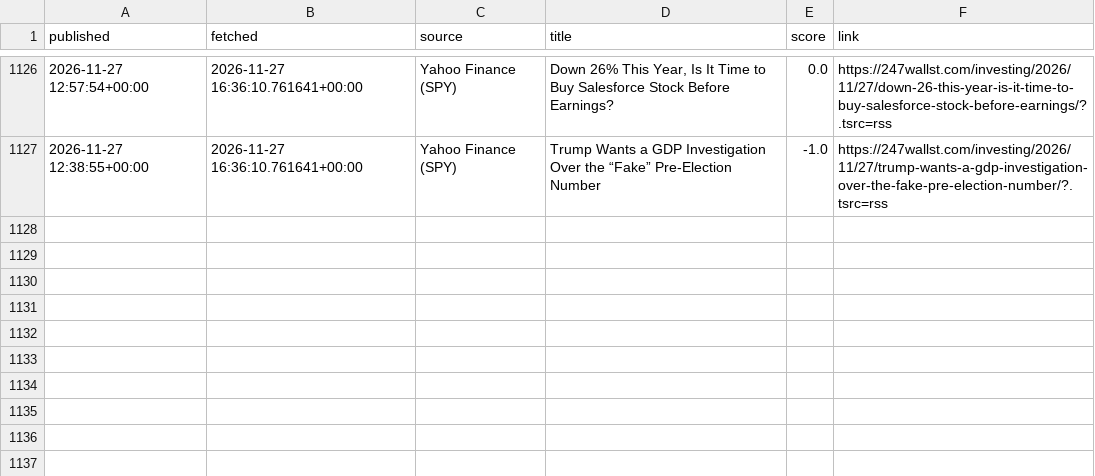
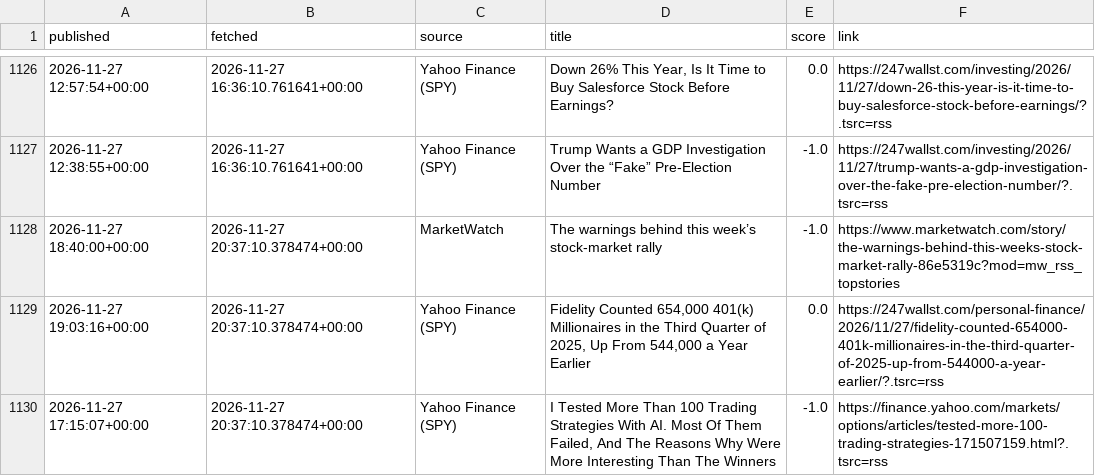
Before and after one commit to eitank123/InverterModel, a CSV file: data/news/headlines.csv, drawn as a sheet; only a part is shown, gaps mark what is left out; the diff names each change by its address in the sheet, - before the commit and + after, or states it on an @@ line.

```diff
--- a/data/news/headlines.csv
+++ b/data/news/headlines.csv
+row 1128: 2026-11-27 18:40:00+00:00 | 2026-11-27 20:37:10.378474+00:00 | MarketWatch | The warnings behind this week’s stock-market rally | -1.0 | https://www.marketwatch.com/story/the-warnings-behind-this-weeks-stock-market-rally-86e5319c?mod=mw_rss_topstories
+row 1129: 2026-11-27 19:03:16+00:00 | 2026-11-27 20:37:10.378474+00:00 | Yahoo Finance (SPY) | Fidelity Counted 654,000 401(k) Millionaires in the Third Quarter of 2025, Up From 544,000 a Year Earlier | 0.0 | https://247wallst.com/personal-finance/2026/11/27/fidelity-counted-654000-401k-millionaires-in-the-third-quarter-of-2025-up-from-544000-a-year-earlier/?.tsrc=rss
+row 1130: 2026-11-27 17:15:07+00:00 | 2026-11-27 20:37:10.378474+00:00 | Yahoo Finance (SPY) | I Tested More Than 100 Trading Strategies With AI. Most Of Them Failed, And The Reasons Why Were More Interesting Than The Winners | -1.0 | https://finance.yahoo.com/markets/options/articles/tested-more-100-trading-strategies-171507159.html?.tsrc=rss
```
Also changed, not shown: data/fred/DJIA.csv, 32 other files.
